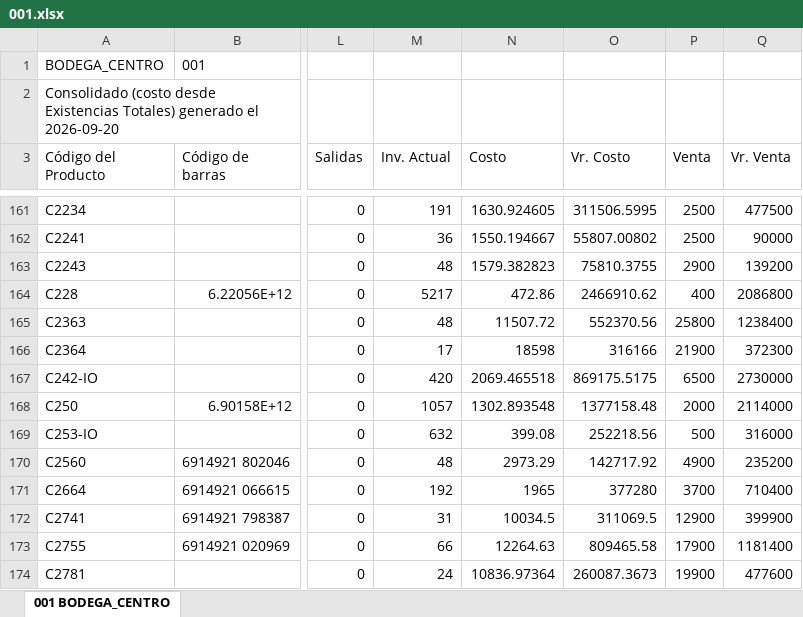
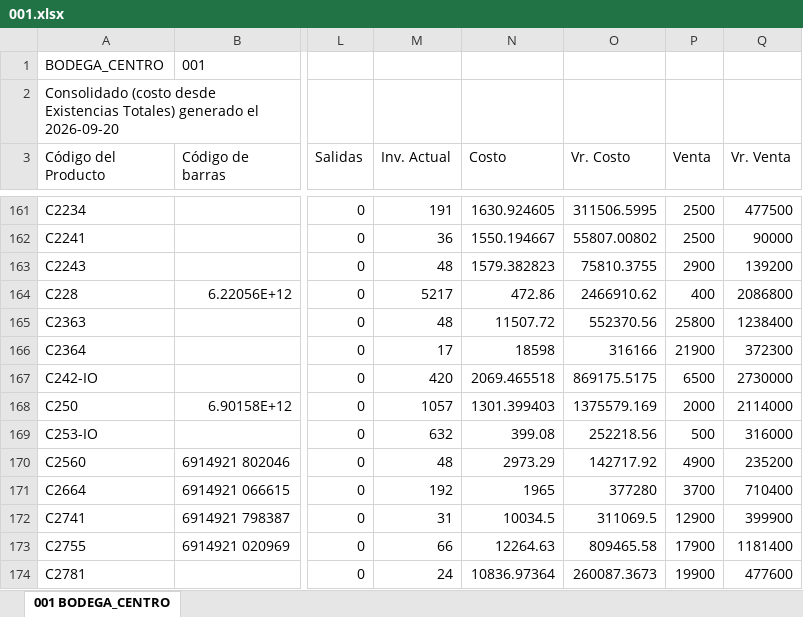
Before and after one commit to jeicardu03/vsummer-dashboard-toys, an Excel workbook: bodegas/001.xlsx, sheet 001 BODEGA_CENTRO, drawn as a sheet; only a part is shown, gaps mark what is left out; values as stored, in another font and other column widths than the file's, no borders; the diff names each change by its address in the sheet, - before the commit and + after, or states it on an @@ line.

Commit message:
Actualizacion diaria del dashboard de inventarios

```diff
--- a/bodegas/001.xlsx (sheet 001 BODEGA_CENTRO)
+++ b/bodegas/001.xlsx (sheet 001 BODEGA_CENTRO)
-N168 (Costo): 1302.893548
+N168 (Costo): 1301.399403
-O168 (Vr. Costo): 1377158.48
+O168 (Vr. Costo): 1375579.169
```
Also changed, not shown: bodegas/02.xlsx, bodegas/CM-02.xlsx, 12 other files.
